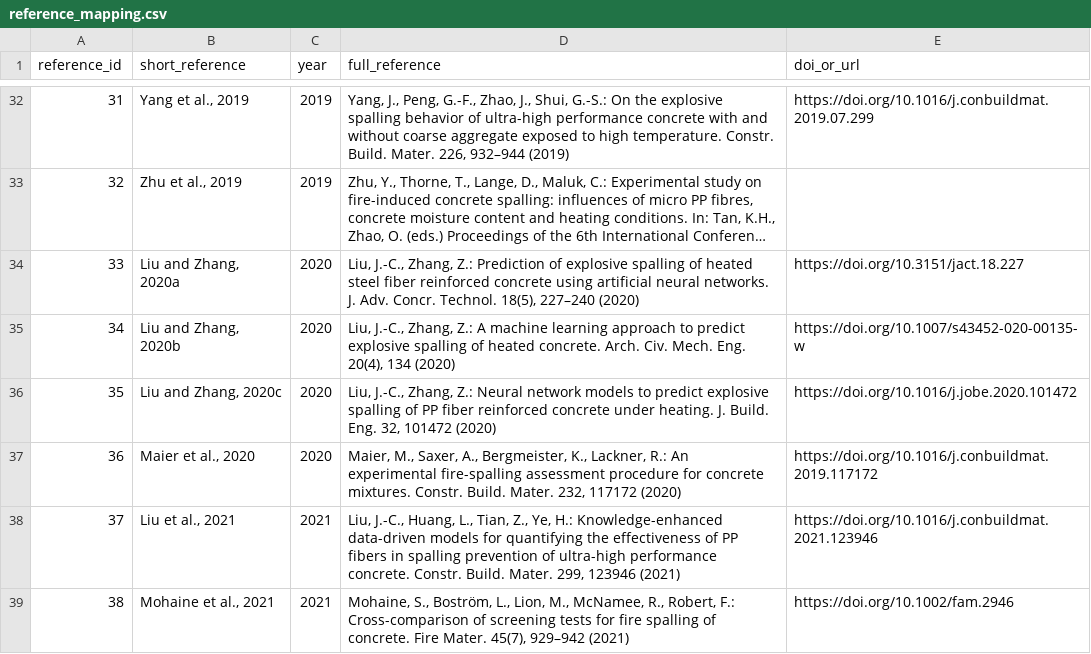
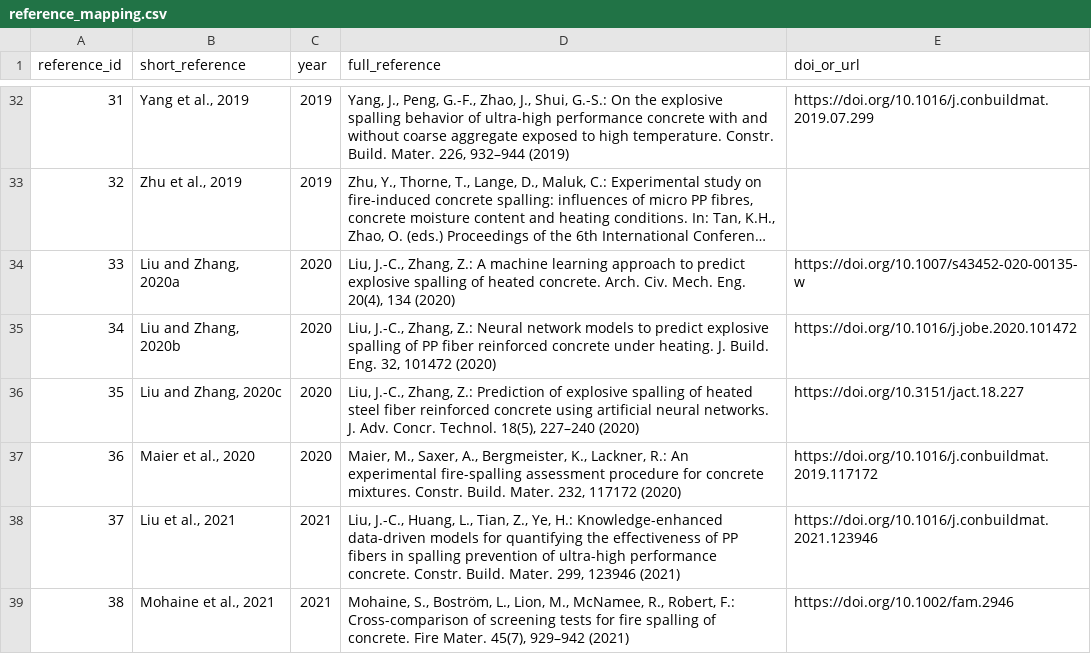
Before and after one commit to MarceloAmaral28/Fire-Induced-Concrete-Spalling-Dataset, a CSV file: reference_mapping.csv, drawn as a sheet; only a part is shown, gaps mark what is left out; long unchanged cells end in …; the diff names each change by its address in the sheet, - before the commit and + after, or states it on an @@ line.

Commit message:
Correct bibliographic mapping for references 33–35
Align Liu and Zhang 2020a/b/c with plain concrete, PP fiber concrete, and steel fiber concrete, respectively. Experimental data, reference IDs, and preprocessing are unchanged.

```diff
--- a/reference_mapping.csv
+++ b/reference_mapping.csv
-D34 (full_reference): …Zhang, Z.: Prediction of explosive spalling of heated steel fiber reinforced concrete using artificial neural networks. J. Adv. Concr. Technol. 18(5), 227–240 (2020)
+D34 (full_reference): …Zhang, Z.: A machine learning approach to predict explosive spalling of heated concrete. Arch. Civ. Mech. Eng. 20(4), 134 (2020)
-E34 (doi_or_url): https://doi.org/10.3151/jact.18.227
+E34 (doi_or_url): https://doi.org/10.1007/s43452-020-00135-w
-D35 (full_reference): …Zhang, Z.: A machine learning approach to predict explosive spalling of heated concrete. Arch. Civ. Mech. Eng. 20(4), 134 (2020)
+D35 (full_reference): …Zhang, Z.: Neural network models to predict explosive spalling of PP fiber reinforced concrete under heating. J. Build. Eng. 32, 101472 (2020)
-E35 (doi_or_url): https://doi.org/10.1007/s43452-020-00135-w
+E35 (doi_or_url): https://doi.org/10.1016/j.jobe.2020.101472
-D36 (full_reference): …Zhang, Z.: Neural network models to predict explosive spalling of PP fiber reinforced concrete under heating. J. Build. Eng. 32, 101472 (2020)
+D36 (full_reference): …Zhang, Z.: Prediction of explosive spalling of heated steel fiber reinforced concrete using artificial neural networks. J. Adv. Concr. Technol. 18(5), 227–240 (2020)
-E36 (doi_or_url): https://doi.org/10.1016/j.jobe.2020.101472
+E36 (doi_or_url): https://doi.org/10.3151/jact.18.227
```
